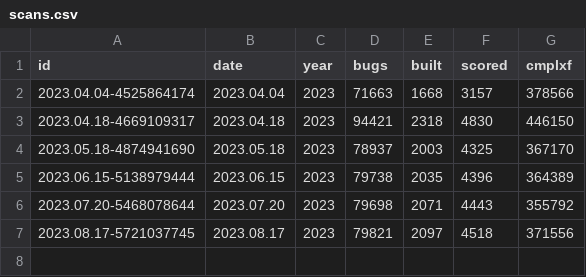
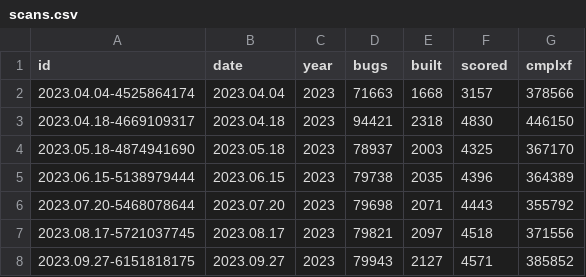
Before and after one commit to intel-tools/srs, a CSV file: _data/scans.csv, drawn as a sheet.

Commit message:
Add scan results of date 2023.09.27-6151818175

```diff
--- a/_data/scans.csv
+++ b/_data/scans.csv
@@ -7 +7,2 @@ id,date,year,bugs,built,scored,cmplxf
 2023.08.17-5721037745,2023.08.17,2023, 79821,2097, 4518, 371556
+2023.09.27-6151818175,2023.09.27,2023, 79943,2127, 4571, 385852
```
Also changed, not shown: 4 other files.
